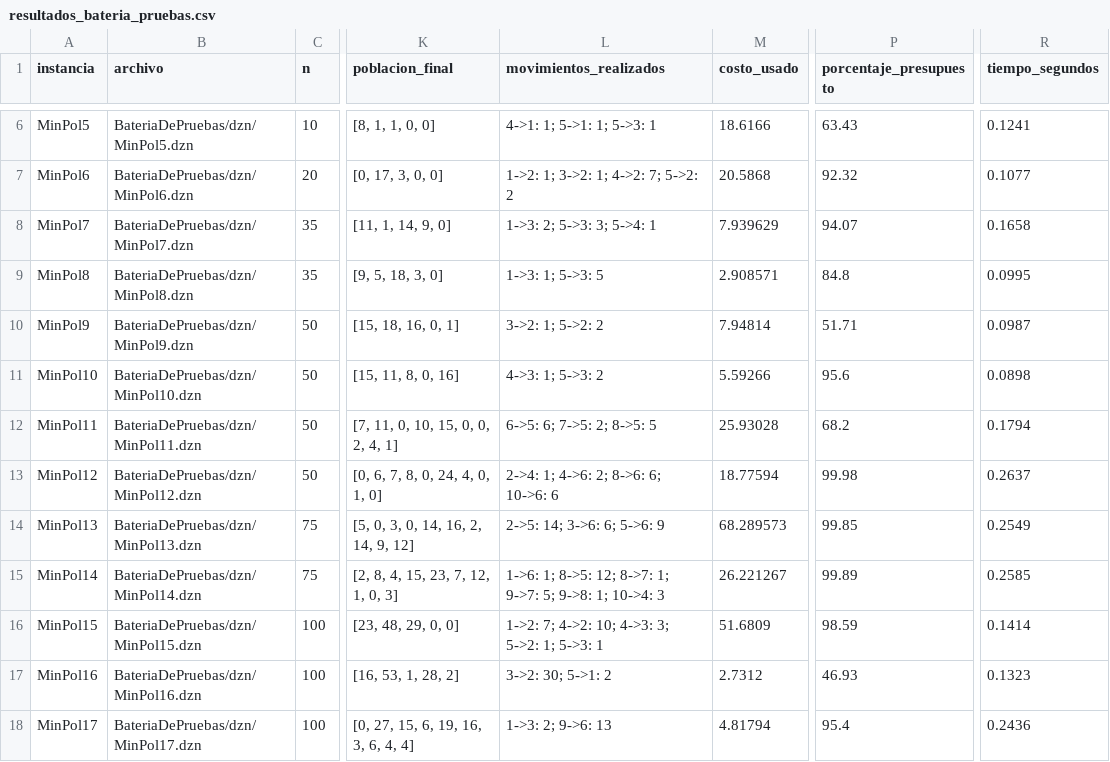
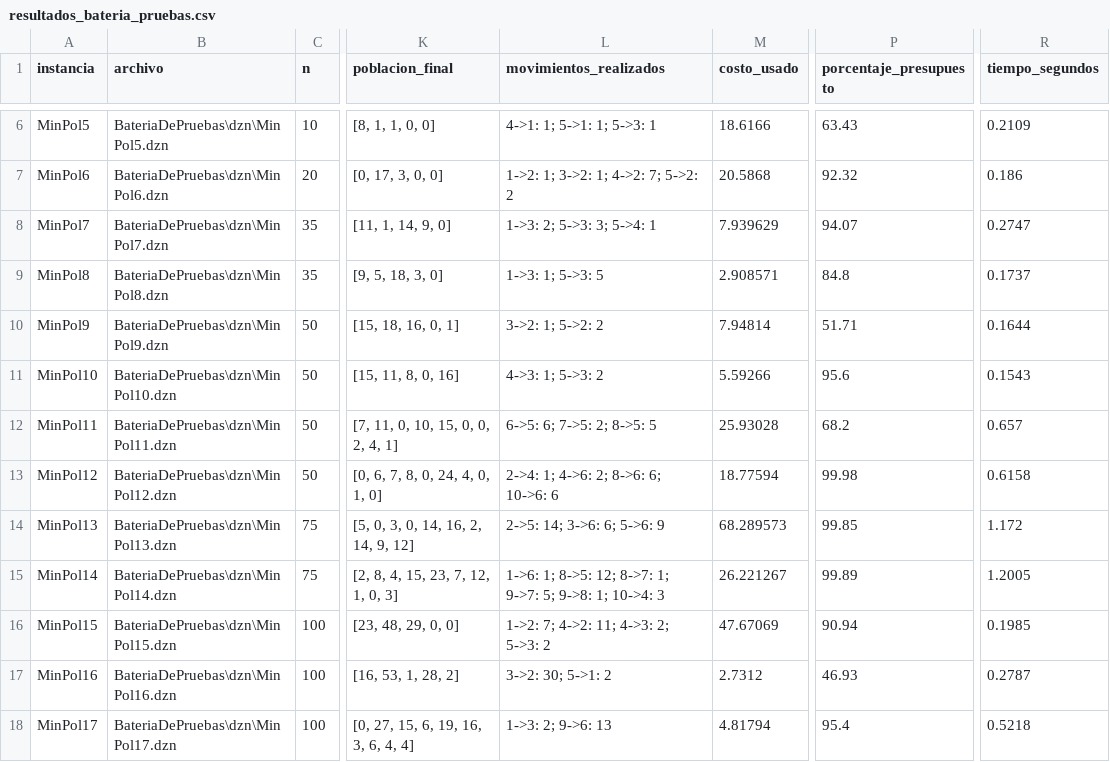
Before and after one commit to Juanes-xd/Proyecto2ADAII, a CSV file: Resultados/resultados_bateria_pruebas.csv, drawn as a sheet; only a part is shown, gaps mark what is left out; the diff covers the shown part only; the diff names each change by its address in the sheet, - before the commit and + after, or states it on an @@ line.

```diff
--- a/Resultados/resultados_bateria_pruebas.csv
+++ b/Resultados/resultados_bateria_pruebas.csv
-B6 (archivo): BateriaDePruebas/dzn/MinPol5.dzn
+B6 (archivo): BateriaDePruebas\dzn\MinPol5.dzn
-R6 (tiempo_segundos): 0.1241
+R6 (tiempo_segundos): 0.2109
-B7 (archivo): BateriaDePruebas/dzn/MinPol6.dzn
+B7 (archivo): BateriaDePruebas\dzn\MinPol6.dzn
-R7 (tiempo_segundos): 0.1077
+R7 (tiempo_segundos): 0.186
-B8 (archivo): BateriaDePruebas/dzn/MinPol7.dzn
+B8 (archivo): BateriaDePruebas\dzn\MinPol7.dzn
-R8 (tiempo_segundos): 0.1658
+R8 (tiempo_segundos): 0.2747
-B9 (archivo): BateriaDePruebas/dzn/MinPol8.dzn
+B9 (archivo): BateriaDePruebas\dzn\MinPol8.dzn
-R9 (tiempo_segundos): 0.0995
+R9 (tiempo_segundos): 0.1737
-B10 (archivo): BateriaDePruebas/dzn/MinPol9.dzn
+B10 (archivo): BateriaDePruebas\dzn\MinPol9.dzn
-R10 (tiempo_segundos): 0.0987
+R10 (tiempo_segundos): 0.1644
-B11 (archivo): BateriaDePruebas/dzn/MinPol10.dzn
+B11 (archivo): BateriaDePruebas\dzn\MinPol10.dzn
-R11 (tiempo_segundos): 0.0898
+R11 (tiempo_segundos): 0.1543
-B12 (archivo): BateriaDePruebas/dzn/MinPol11.dzn
+B12 (archivo): BateriaDePruebas\dzn\MinPol11.dzn
-R12 (tiempo_segundos): 0.1794
+R12 (tiempo_segundos): 0.657
-B13 (archivo): BateriaDePruebas/dzn/MinPol12.dzn
+B13 (archivo): BateriaDePruebas\dzn\MinPol12.dzn
-R13 (tiempo_segundos): 0.2637
+R13 (tiempo_segundos): 0.6158
-B14 (archivo): BateriaDePruebas/dzn/MinPol13.dzn
+B14 (archivo): BateriaDePruebas\dzn\MinPol13.dzn
-R14 (tiempo_segundos): 0.2549
+R14 (tiempo_segundos): 1.172
-B15 (archivo): BateriaDePruebas/dzn/MinPol14.dzn
+B15 (archivo): BateriaDePruebas\dzn\MinPol14.dzn
-R15 (tiempo_segundos): 0.2585
+R15 (tiempo_segundos): 1.2005
-B16 (archivo): BateriaDePruebas/dzn/MinPol15.dzn
+B16 (archivo): BateriaDePruebas\dzn\MinPol15.dzn
-L16 (movimientos_realizados): 1->2: 7; 4->2: 10; 4->3: 3; 5->2: 1; 5->3: 1
+L16 (movimientos_realizados): 1->2: 7; 4->2: 11; 4->3: 2; 5->3: 2
-M16 (costo_usado): 51.6809
+M16 (costo_usado): 47.67069
-P16 (porcentaje_presupuesto): 98.59
+P16 (porcentaje_presupuesto): 90.94
-R16 (tiempo_segundos): 0.1414
+R16 (tiempo_segundos): 0.1985
-B17 (archivo): BateriaDePruebas/dzn/MinPol16.dzn
+B17 (archivo): BateriaDePruebas\dzn\MinPol16.dzn
-R17 (tiempo_segundos): 0.1323
+R17 (tiempo_segundos): 0.2787
-B18 (archivo): BateriaDePruebas/dzn/MinPol17.dzn
+B18 (archivo): BateriaDePruebas\dzn\MinPol17.dzn
-R18 (tiempo_segundos): 0.2436
+R18 (tiempo_segundos): 0.5218
```
Also changed, not shown: 61 edited cells elsewhere in this file, Resultados/branch_and_bound_instancias_propias.csv, Resultados/resultados_pruebas.csv, 3 other files.
